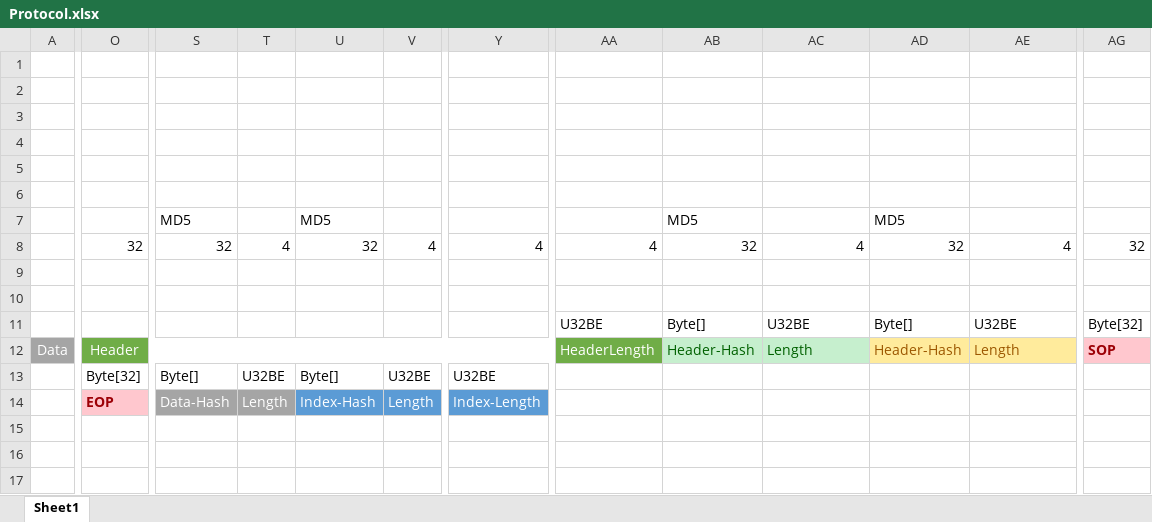
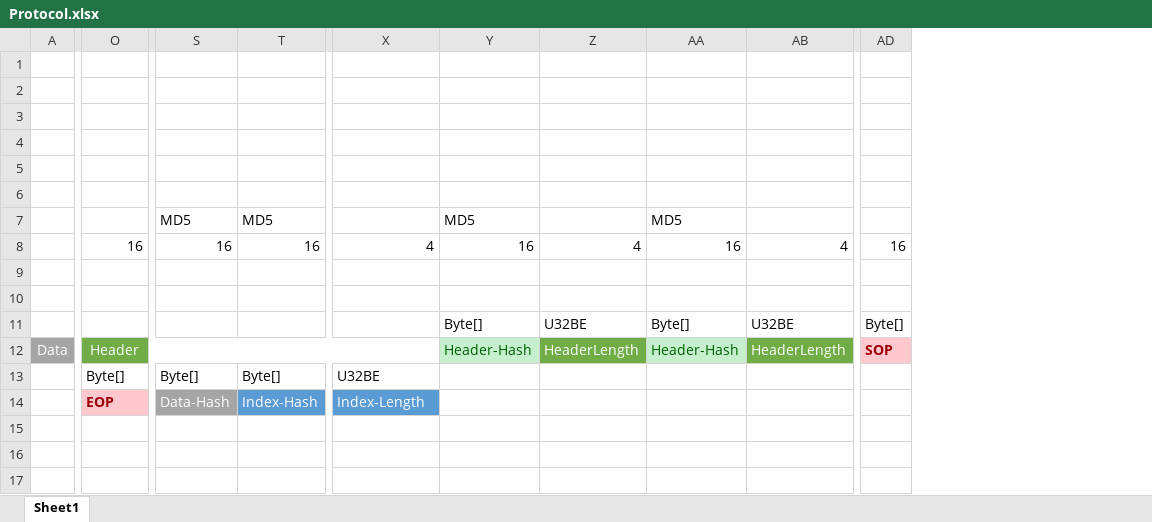
Before and after one commit to LRagji/SortedBlocks, an Excel workbook: Protocol.xlsx, sheet Sheet1, drawn as a sheet; only a part is shown, gaps mark what is left out; values as stored, in another font and other column widths than the file's, no borders; removed rows and columns are numbered as before the commit, all else as after; the diff names each change by its address in the sheet, - before the commit and + after, or states it on an @@ line.

```diff
--- a/Protocol.xlsx (sheet Sheet1)
+++ b/Protocol.xlsx (sheet Sheet1)
-column T, rows 8-14: 4 |  |  |  |  | U32BE | Length
-column V, rows 8-14: 4 |  |  |  |  | U32BE | Length
-column Y, rows 8-14: 4 |  |  |  |  | U32BE | Index-Length
-column AG, rows 8-12: 32 |  |  | Byte[32] | SOP
+column AD, rows 8-12: 16 |  |  | Byte[] | SOP
-O8: 32
+O8: 16
-S8: 32
+S8: 16
-T8: 32
+T8: 16
-Y8: 32
+Y8: 16
-AA8: 32
+AA8: 16
-X11: U32BE
+X11: (empty)
-O12:Z12 merged
+O12:X12 merged
-X12: HeaderLength
+X12: (empty)
-Z12: Length
+Z12: HeaderLength
@@ Z12 fill: #C6EFCE → #70AD47, text colour: #006100 → #FFFFFF @@
@@ AA12 fill: #FFEB9C → #C6EFCE, text colour: #9C5700 → #006100 @@
-AB12: Length
+AB12: HeaderLength
@@ AB12 fill: #FFEB9C → #70AD47, text colour: #9C5700 → #FFFFFF @@
-O13: Byte[32]
+O13: Byte[]
-X13: (empty)
+X13: U32BE
-X14: (empty)
+X14: Index-Length
-X14 fill: none
+X14 fill: #5B9BD5
```
Also changed, not shown: 1 other file.
